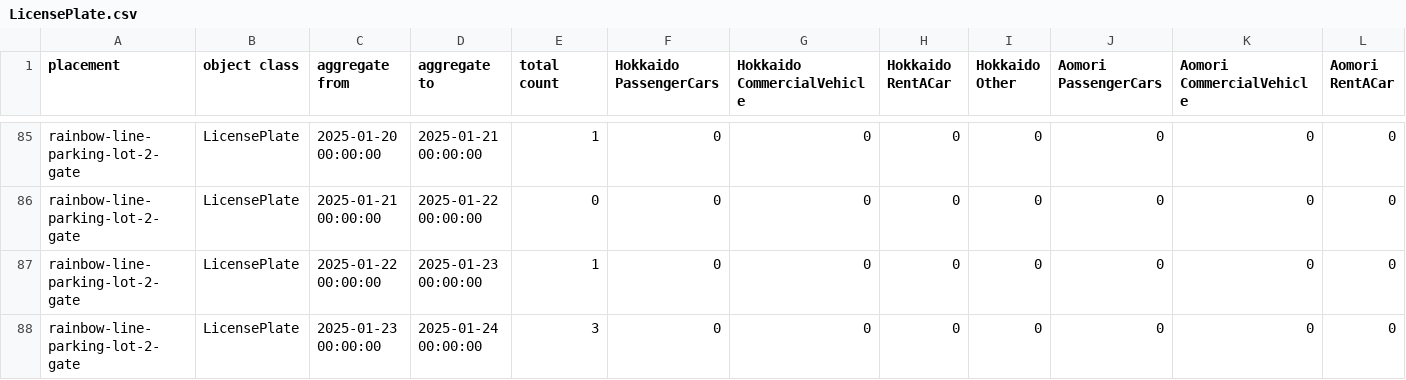
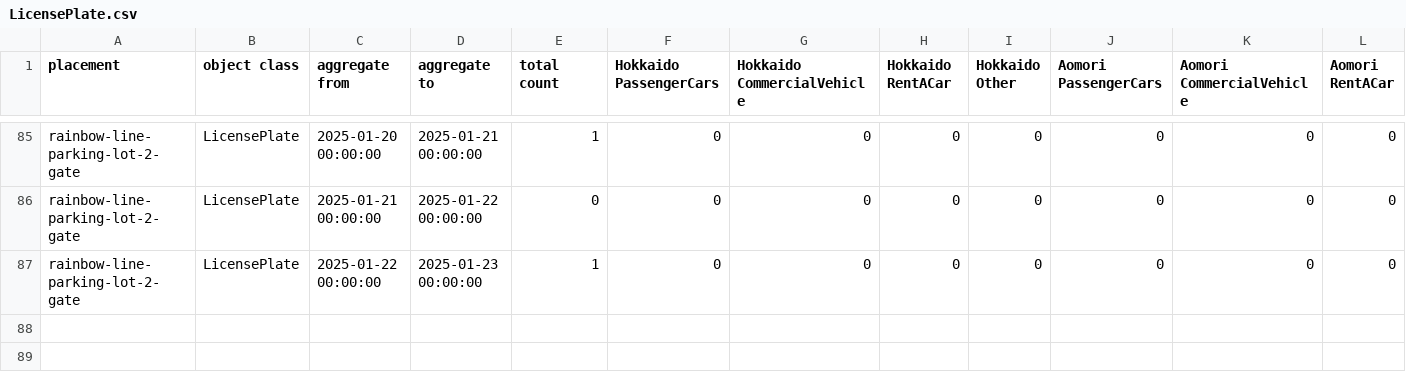
Before and after one commit to haruyuki-16278/fukui-kanko-people-flow-visualization, a CSV file: public/rainbow-line-parking-lot-2-gate/LicensePlate.csv, drawn as a sheet; only a part is shown, gaps mark what is left out; rows hold the shown columns only; the diff names each change by its address in the sheet, - before the commit and + after, or states it on an @@ line.

```diff
--- a/public/rainbow-line-parking-lot-2-gate/LicensePlate.csv
+++ b/public/rainbow-line-parking-lot-2-gate/LicensePlate.csv
-row 88: rainbow-line-parking-lot-2-gate | LicensePlate | 2025-01-23 00:00:00 | 2025-01-24 00:00:00 | 3 | 0 | 0 | 0 | 0 | 0 | 0 | 0
```
Also changed, not shown: public/fukui-station-east-entrance/Face.csv, public/rainbow-line-parking-lot-1-gate/Face.csv, 5 other files.
